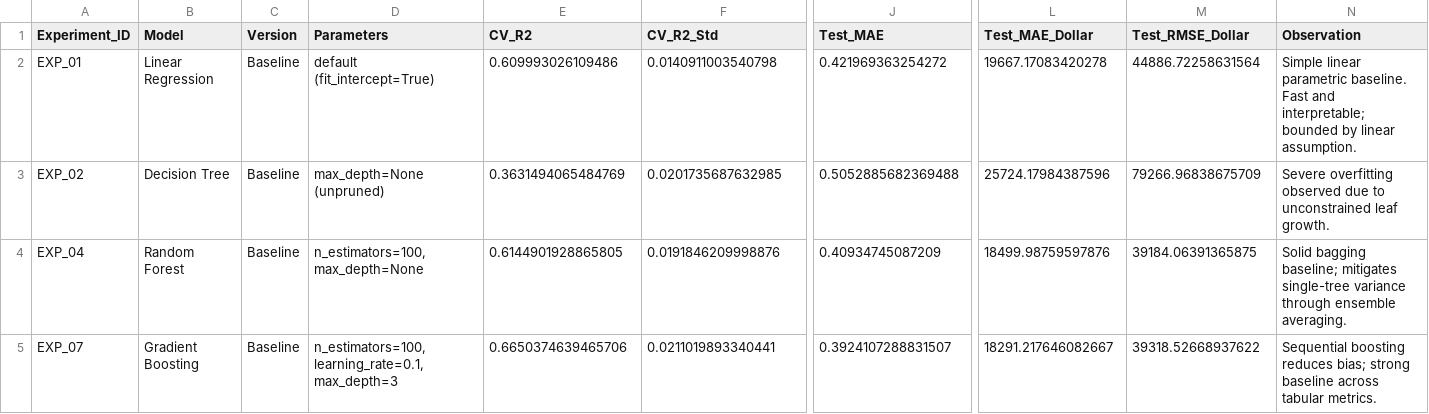
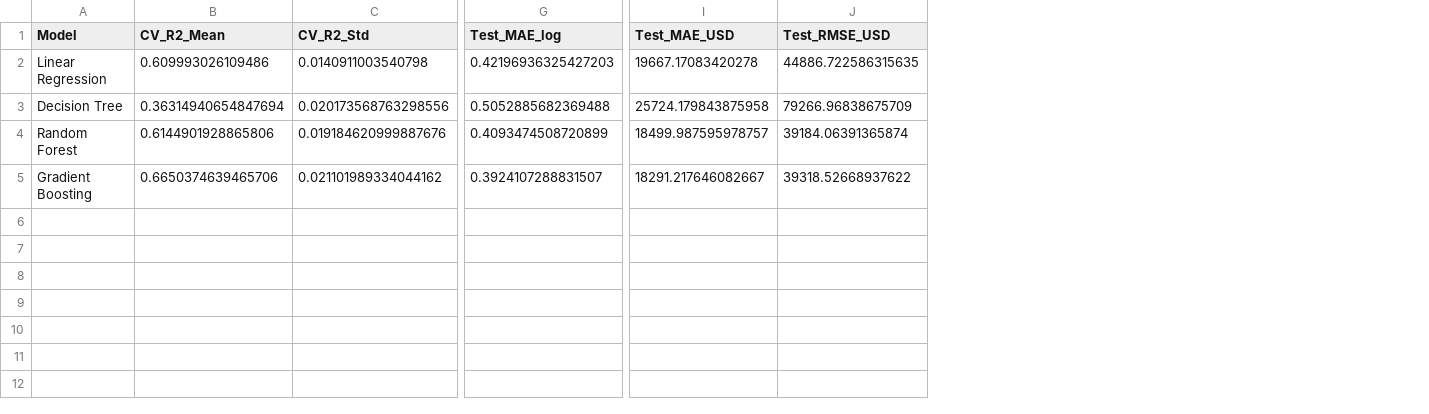
Before and after one commit to AdipthaDissanayake/Used_Car_Price_Prediction_System, a CSV file: results/baseline_results.csv, drawn as a sheet; only a part is shown, gaps mark what is left out; removed rows and columns are numbered as before the commit, all else as after; the diff covers the shown part only; the diff names each change by its address in the sheet, - before the commit and + after, or states it on an @@ line.

```diff
--- a/results/baseline_results.csv
+++ b/results/baseline_results.csv
-column A (Experiment_ID), rows 2-5: EXP_01 | EXP_02 | EXP_04 | EXP_07
-column C (Version), rows 2-5: all Baseline
-column D (Parameters), rows 2-5: default (fit_intercept=True) | max_depth=None (unpruned) | n_estimators=100, max_depth=None | n_estimators=100, learning_rate=0.1, max_depth=3
-column N (Observation), rows 2-5: Simple linear parametric baseline. Fast and interpretable; bounded by linear assumption. | Severe overfitting observed due to unconstrained leaf growth. | Solid bagging baseline; mitigates single-tree variance through ensemble averaging. | Sequential boosting reduces bias; strong baseline across tabular metrics.
-B1: CV_R2
+B1: CV_R2_Mean
-G1: Test_MAE
+G1: Test_MAE_log
-I1: Test_MAE_Dollar
+I1: Test_MAE_USD
-J1: Test_RMSE_Dollar
+J1: Test_RMSE_USD
-G2 (Test_MAE_log): 0.421969363254272
+G2 (Test_MAE_log): 0.42196936325427203
-J2 (Test_RMSE_USD): 44886.72258631564
+J2 (Test_RMSE_USD): 44886.722586315635
-B3 (CV_R2_Mean): 0.3631494065484769
+B3 (CV_R2_Mean): 0.36314940654847694
-C3 (CV_R2_Std): 0.0201735687632985
+C3 (CV_R2_Std): 0.020173568763298556
-I3 (Test_MAE_USD): 25724.17984387596
+I3 (Test_MAE_USD): 25724.179843875958
-B4 (CV_R2_Mean): 0.6144901928865805
+B4 (CV_R2_Mean): 0.6144901928865806
-C4 (CV_R2_Std): 0.0191846209998876
+C4 (CV_R2_Std): 0.019184620999887676
-G4 (Test_MAE_log): 0.40934745087209
+G4 (Test_MAE_log): 0.4093474508720899
-I4 (Test_MAE_USD): 18499.98759597876
+I4 (Test_MAE_USD): 18499.987595978757
-J4 (Test_RMSE_USD): 39184.06391365875
+J4 (Test_RMSE_USD): 39184.06391365874
-C5 (CV_R2_Std): 0.0211019893340441
+C5 (CV_R2_Std): 0.021101989334044162
```
Also changed, not shown: 3 edited cells elsewhere in this file, results/experiment_log.csv, results/tuned_results.csv, 46 other files.
